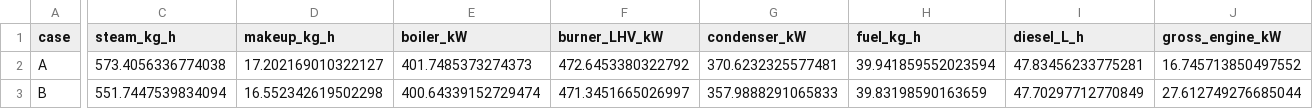
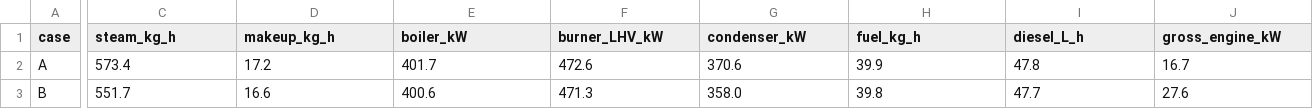
Before and after one commit to Averjahn/steam-zaz968m, a CSV file: docs/scenario_summary.csv, drawn as a sheet; only a part is shown, gaps mark what is left out; the diff covers the shown part only; the diff names each change by its address in the sheet, - before the commit and + after, or states it on an @@ line.

Commit message:
Audit steam conversion physics, correct gearing and round displayed calculations

```diff
--- a/docs/scenario_summary.csv
+++ b/docs/scenario_summary.csv
-C2 (steam_kg_h): 573.4056336774038
+C2 (steam_kg_h): 573.4
-D2 (makeup_kg_h): 17.202169010322127
+D2 (makeup_kg_h): 17.2
-E2 (boiler_kW): 401.7485373274373
+E2 (boiler_kW): 401.7
-F2 (burner_LHV_kW): 472.6453380322792
+F2 (burner_LHV_kW): 472.6
-G2 (condenser_kW): 370.6232325577481
+G2 (condenser_kW): 370.6
-H2 (fuel_kg_h): 39.941859552023594
+H2 (fuel_kg_h): 39.9
-I2 (diesel_L_h): 47.83456233775281
+I2 (diesel_L_h): 47.8
-J2 (gross_engine_kW): 16.745713850497552
+J2 (gross_engine_kW): 16.7
-C3 (steam_kg_h): 551.7447539834094
+C3 (steam_kg_h): 551.7
-D3 (makeup_kg_h): 16.552342619502298
+D3 (makeup_kg_h): 16.6
-E3 (boiler_kW): 400.64339152729474
+E3 (boiler_kW): 400.6
-F3 (burner_LHV_kW): 471.3451665026997
+F3 (burner_LHV_kW): 471.3
-G3 (condenser_kW): 357.9888291065833
+G3 (condenser_kW): 358.0
-H3 (fuel_kg_h): 39.83198590163659
+H3 (fuel_kg_h): 39.8
-I3 (diesel_L_h): 47.70297712770849
+I3 (diesel_L_h): 47.7
-J3 (gross_engine_kW): 27.612749276685044
+J3 (gross_engine_kW): 27.6
```
Also changed, not shown: 105 edited cells elsewhere in this file, docs/road_load.csv, 51 other files.
